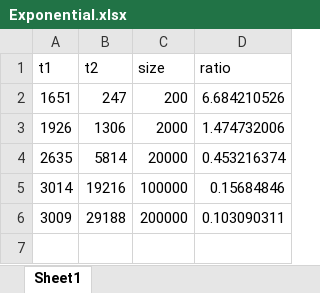
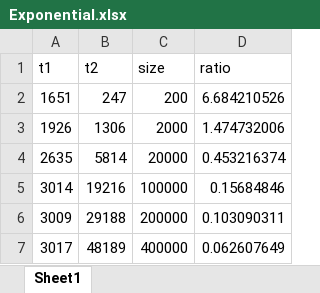
Before and after one commit to svenschmidt75/ChurchillCodingChallenge, an Excel workbook: Exponential.xlsx, sheet Sheet1, drawn as a sheet; values as stored, in another font and other column widths than the file's, no borders; charts and pictures not drawn; the diff names each change by its address in the sheet, - before the commit and + after, or states it on an @@ line.

```diff
--- a/Exponential.xlsx (sheet Sheet1)
+++ b/Exponential.xlsx (sheet Sheet1)
+row 7: 3017 | 48189 | 400000 | 0.062607649
```
Also changed, not shown: charts or pictures, 3 other files.
